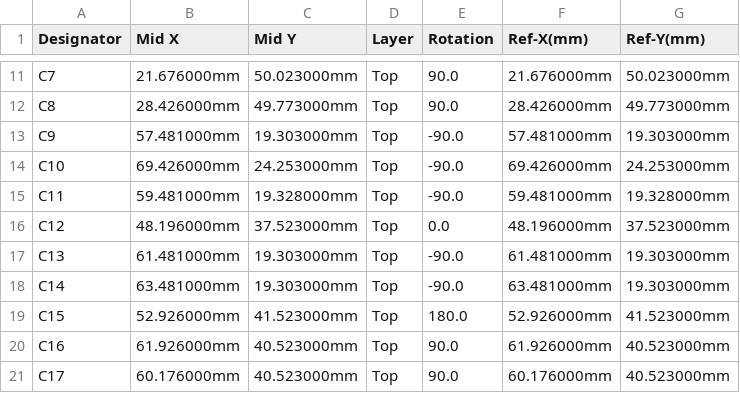
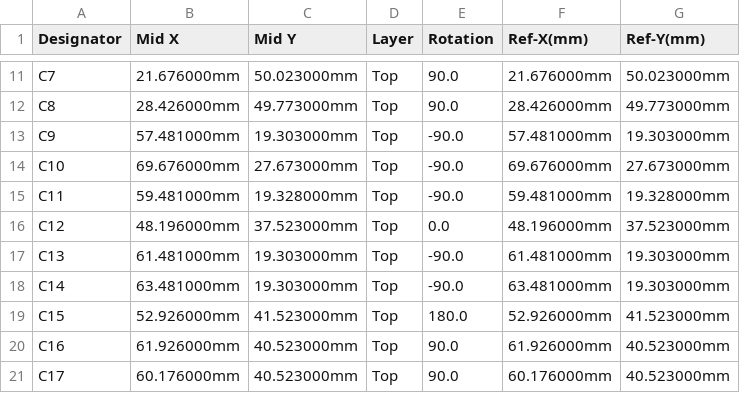
Before and after one commit to rusefi/hellen88bmw, a CSV file: boards/hellen88bmw-a/frame/88bmw-CPL.csv, drawn as a sheet; only a part is shown, gaps mark what is left out.

```diff
--- a/boards/hellen88bmw-a/frame/88bmw-CPL.csv
+++ b/boards/hellen88bmw-a/frame/88bmw-CPL.csv
@@ -13,3 +13,3 @@ C8,28.426000mm,49.773000mm,Top,90.0,28.426000mm,49.773000mm
 C9,57.481000mm,19.303000mm,Top,-90.0,57.481000mm,19.303000mm
-C10,69.426000mm,24.253000mm,Top,-90.0,69.426000mm,24.253000mm
+C10,69.676000mm,27.673000mm,Top,-90.0,69.676000mm,27.673000mm
 C11,59.481000mm,19.328000mm,Top,-90.0,59.481000mm,19.328000mm
```
Also changed, not shown: boards/hellen88bmw-a/board/hellen88bmw-a-CPL.csv, gerber/hellen88bmw-all-pos.csv, 44 other files.
